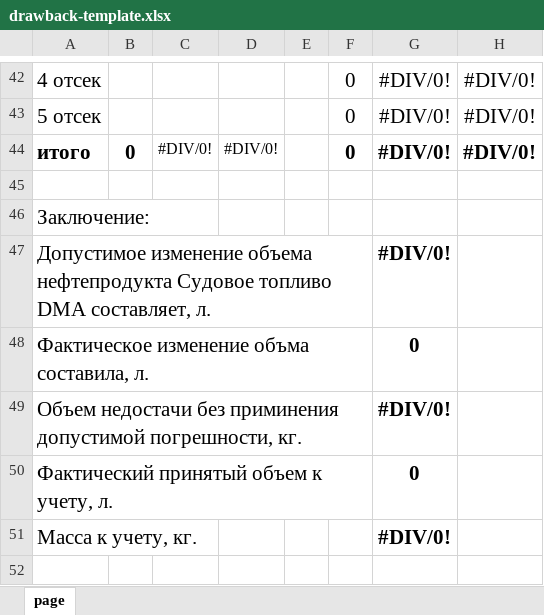
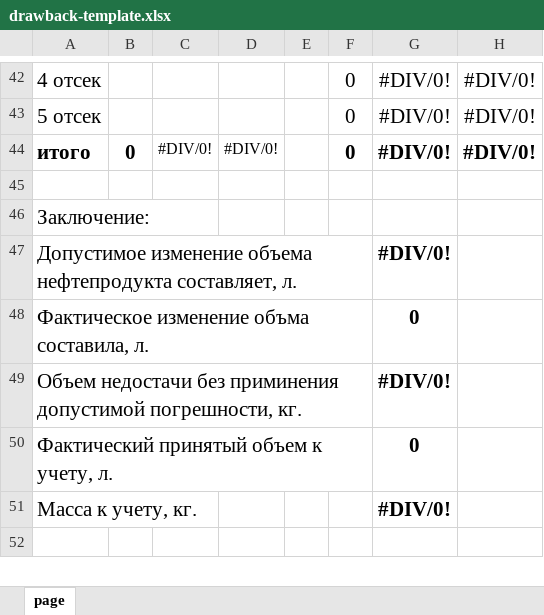
Before and after one commit to sm1le404/rosnova-warehouse, an Excel workbook: src/assets/drawback-template.xlsx, sheet page, drawn as a sheet; only a part is shown, gaps mark what is left out; values as stored, in another font and other column widths than the file's, no borders; conditional formats not drawn; the diff names each change by its address in the sheet, - before the commit and + after, or states it on an @@ line.

Commit message:
fix: update drawback template

```diff
--- a/src/assets/drawback-template.xlsx (sheet page)
+++ b/src/assets/drawback-template.xlsx (sheet page)
-A47: …объема нефтепродукта Судовое топливо DMA составляет, л.
+A47: …объема нефтепродукта составляет, л.
```
